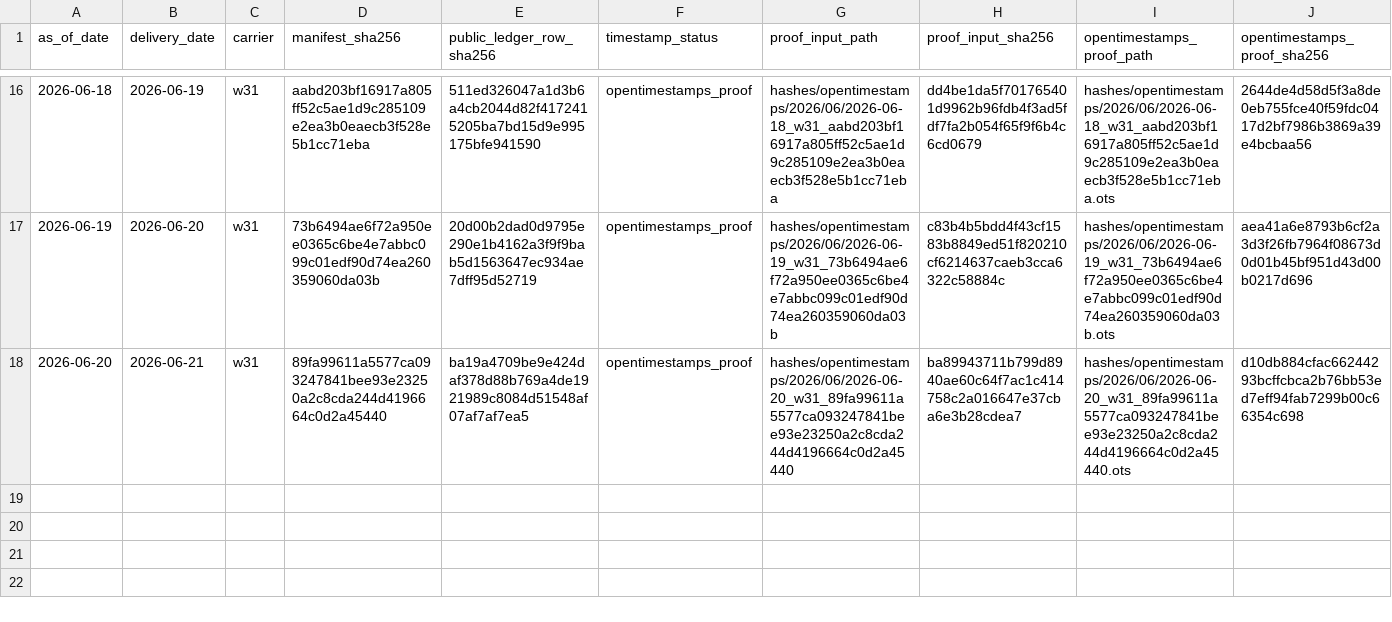
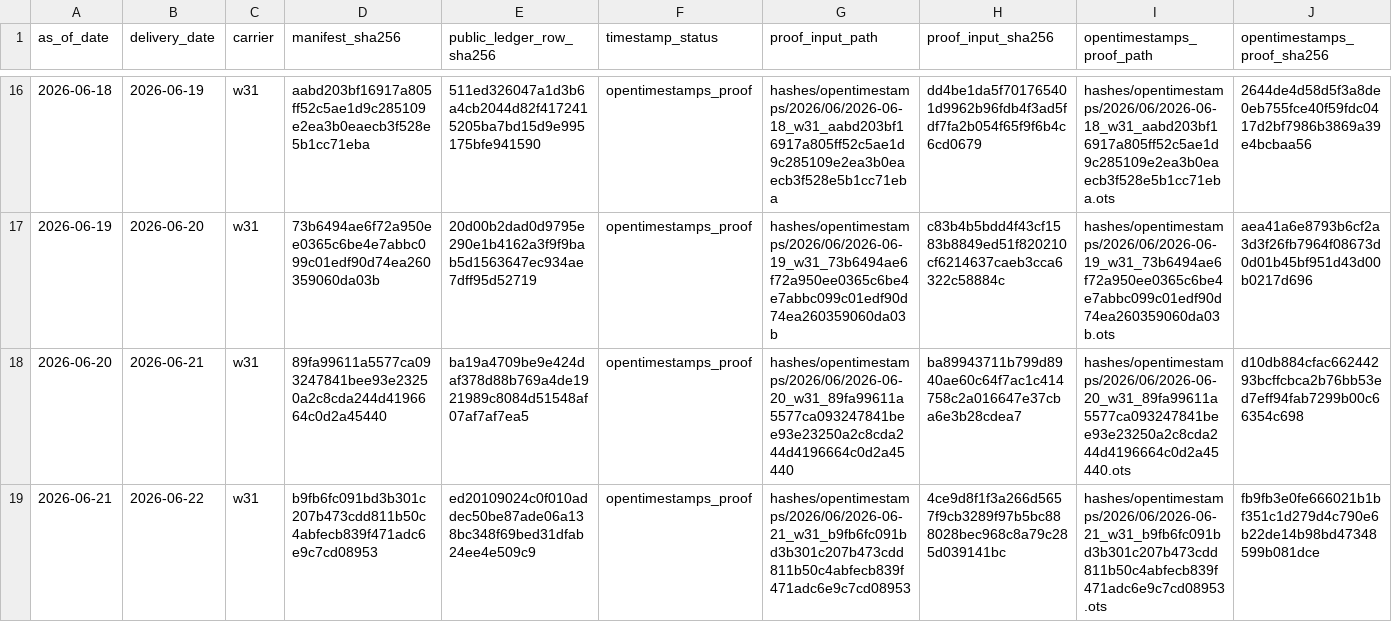
Before and after one commit to jameskim247/ercot-ptp-track-record, a CSV file: hashes/timestamp_proofs.csv, drawn as a sheet; only a part is shown, gaps mark what is left out; rows hold the shown columns only; the diff names each change by its address in the sheet, - before the commit and + after, or states it on an @@ line.

```diff
--- a/hashes/timestamp_proofs.csv
+++ b/hashes/timestamp_proofs.csv
+row 19: 2026-06-21 | 2026-06-22 | w31 | b9fb6fc091bd3b301c207b473cdd811b50c4abfecb839f471adc6e9c7cd08953 | ed20109024c0f010addec50be87ade06a138bc348f69bed31dfab24ee4e509c9 | opentimestamps_proof | hashes/opentimestamps/2026/06/2026-06-21_w31_b9fb6fc091bd3b301c207b473cdd811b50c4abfecb839f471adc6e9c7cd08953 | 4ce9d8f1f3a266d5657f9cb3289f97b5bc888028bec968c8a79c285d039141bc | hashes/opentimestamps/2026/06/2026-06-21_w31_b9fb6fc091bd3b301c207b473cdd811b50c4abfecb839f471adc6e9c7cd08953.ots | fb9fb3e0fe666021b1bf351c1d279d4c790e6b22de14b98bd47348599b081dce
```
Also changed, not shown: hashes/daily_manifest_hashes.csv, 6 other files.
